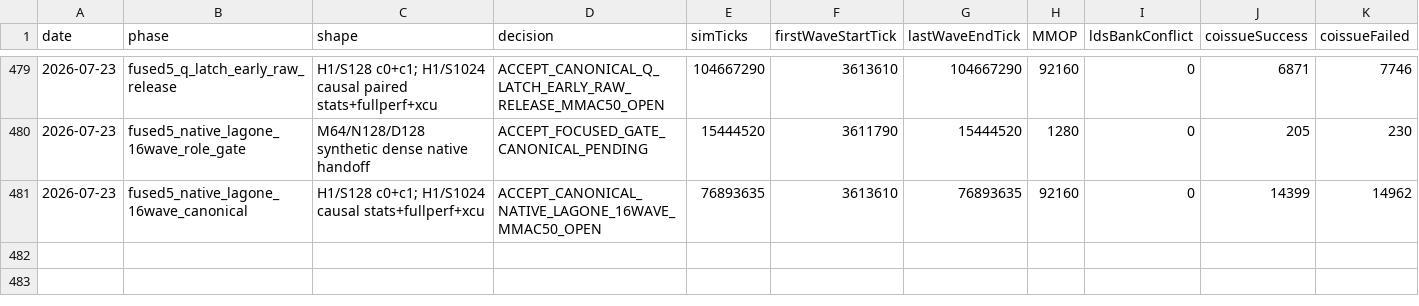
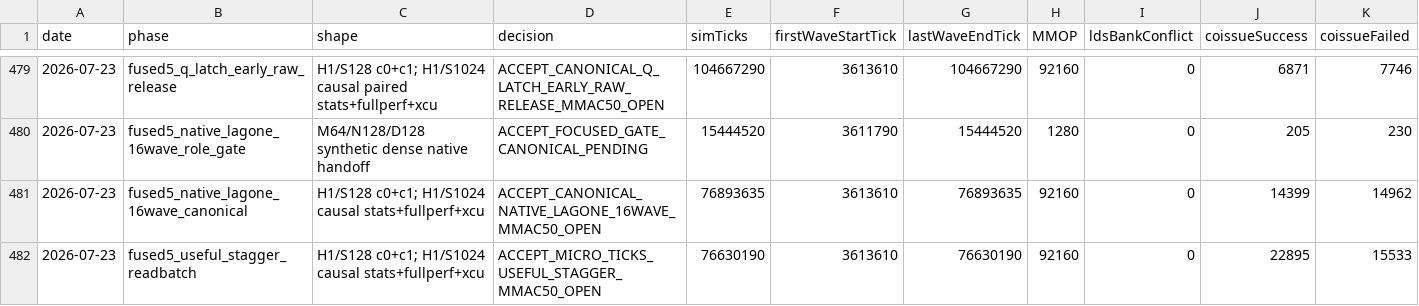
Before and after one commit to AshunFeiyu/flash-attention3, a CSV file: results/perf_ledger.csv, drawn as a sheet; only a part is shown, gaps mark what is left out; rows hold the shown columns only; the diff names each change by its address in the sheet, - before the commit and + after, or states it on an @@ line.

```diff
--- a/results/perf_ledger.csv
+++ b/results/perf_ledger.csv
+row 482: 2026-07-23 | fused5_useful_stagger_readbatch | H1/S128 c0+c1; H1/S1024 causal stats+fullperf+xcu | ACCEPT_MICRO_TICKS_USEFUL_STAGGER_MMAC50_OPEN | 76630190 | 3613610 | 76630190 | 92160 | 0 | 22895 | 15533
```
Also changed, not shown: 6 other files.
